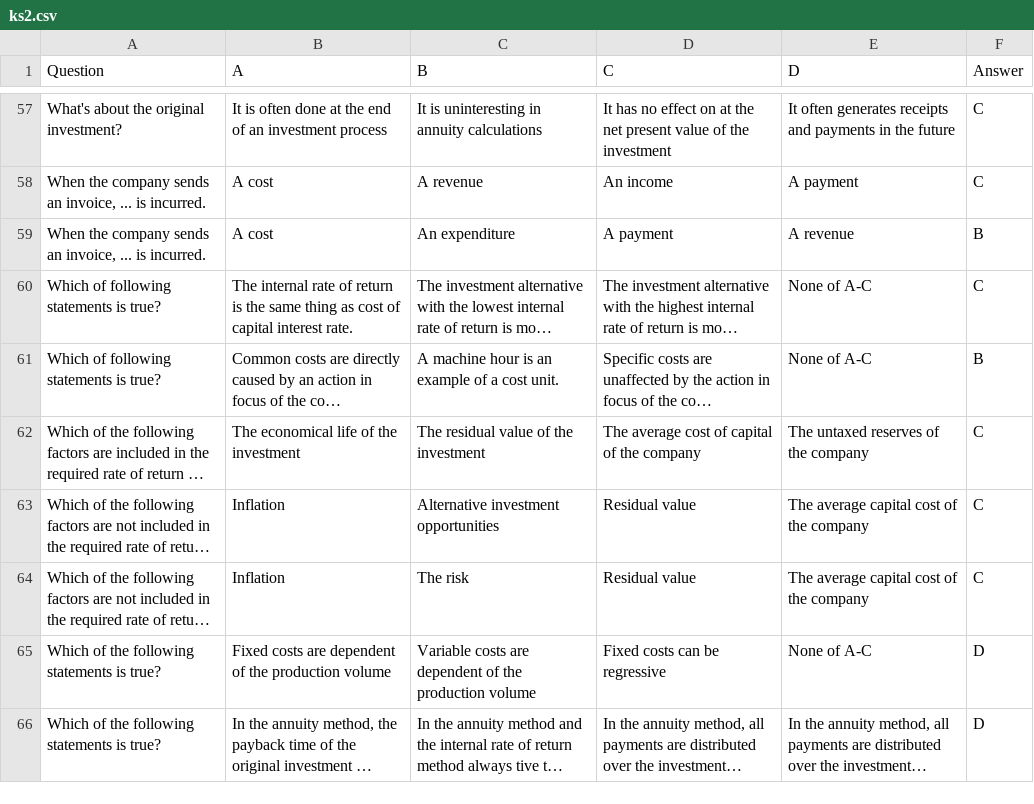
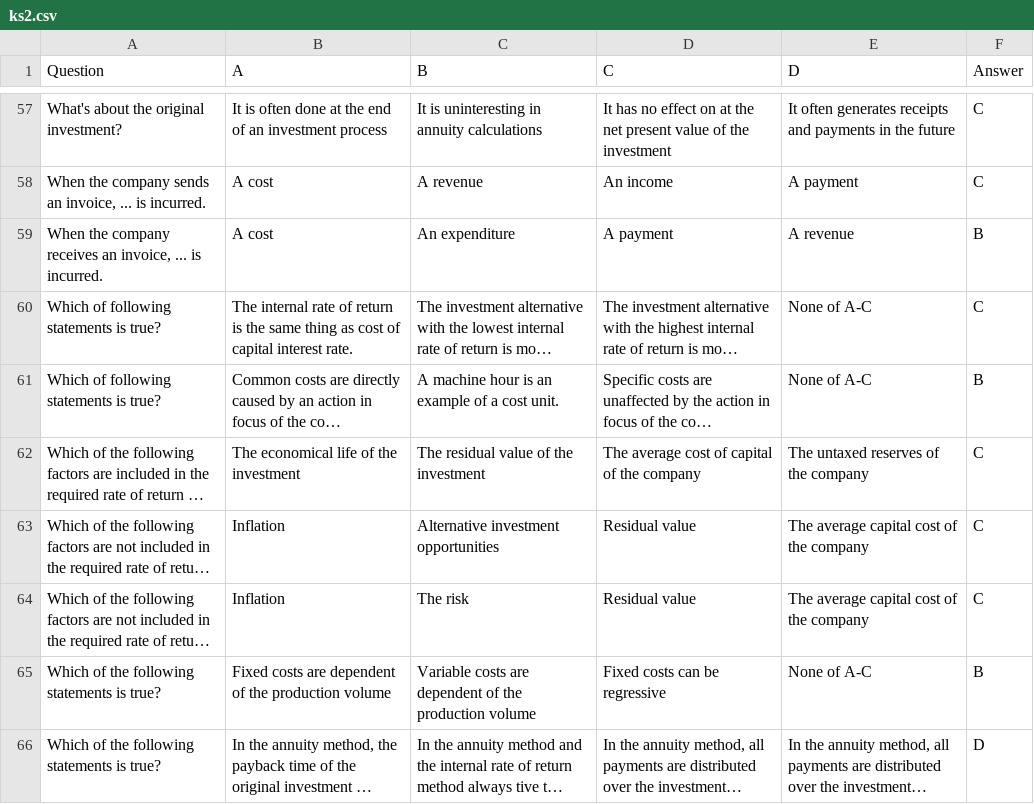
Before and after one commit to palundqv/Quizspel, a CSV file: ks2.csv, drawn as a sheet; only a part is shown, gaps mark what is left out; long unchanged cells end in …; the diff names each change by its address in the sheet, - before the commit and + after, or states it on an @@ line.

```diff
--- a/ks2.csv
+++ b/ks2.csv
-A59 (Question): …the company sends an invoice,…
+A59 (Question): …the company receives an invoice,…
-F65 (Answer): D
+F65 (Answer): B
```
Also changed, not shown: 1 other file.
